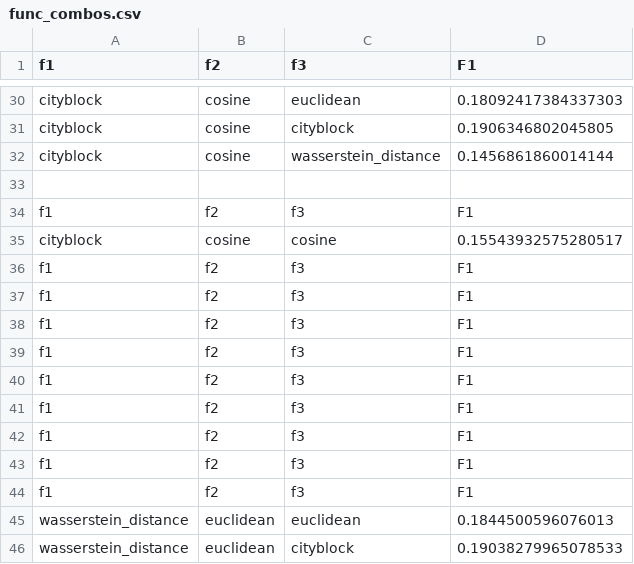
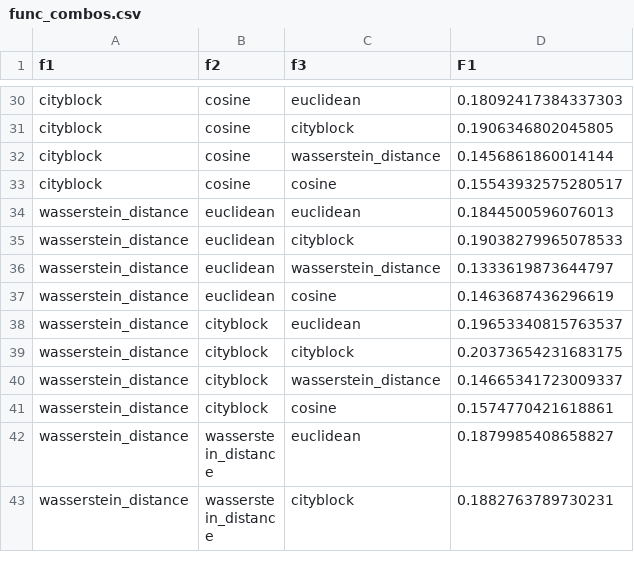
Before and after one commit to Olu93/project_multimedia_retrieval, a CSV file: stats/func_combos.csv, drawn as a sheet; only a part is shown, gaps mark what is left out; the shorter side is filled out with more unchanged rows; the diff names each change by its address in the sheet, - before the commit and + after, or states it on an @@ line.

```diff
--- a/stats/func_combos.csv
+++ b/stats/func_combos.csv
-row 33: (empty)
-row 34: f1 | f2 | f3 | F1
-row 36: f1 | f2 | f3 | F1
-row 37: f1 | f2 | f3 | F1
-row 38: f1 | f2 | f3 | F1
-row 39: f1 | f2 | f3 | F1
-row 40: f1 | f2 | f3 | F1
-row 41: f1 | f2 | f3 | F1
-row 42: f1 | f2 | f3 | F1
-row 43: f1 | f2 | f3 | F1
-row 44: f1 | f2 | f3 | F1
```
Also changed, not shown: 20 other files.
